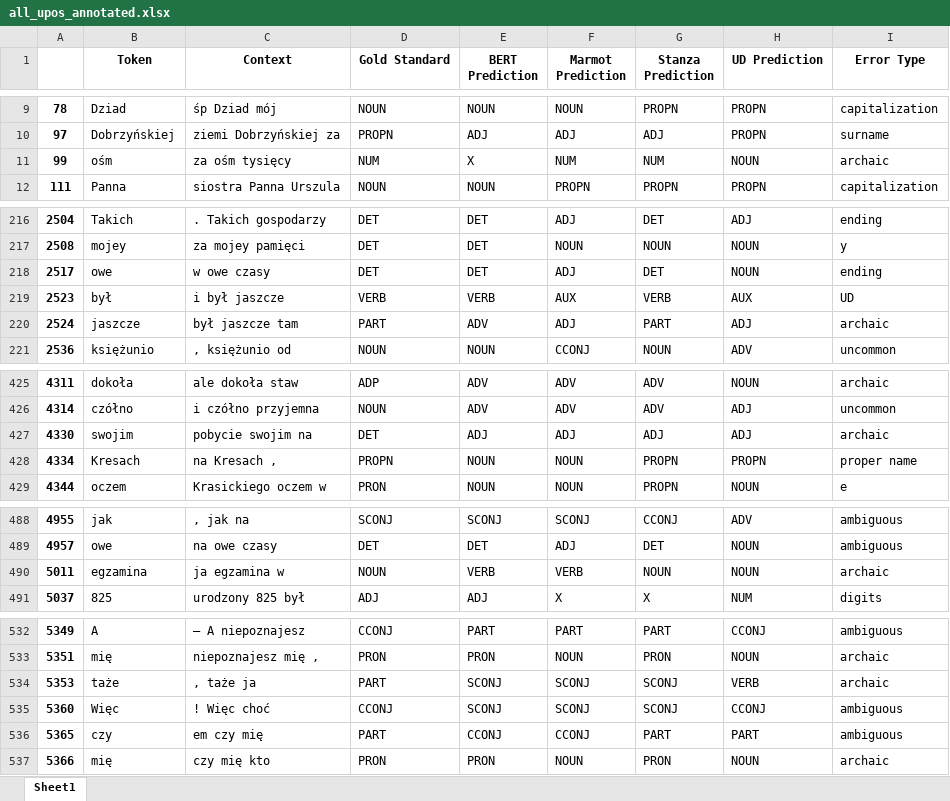
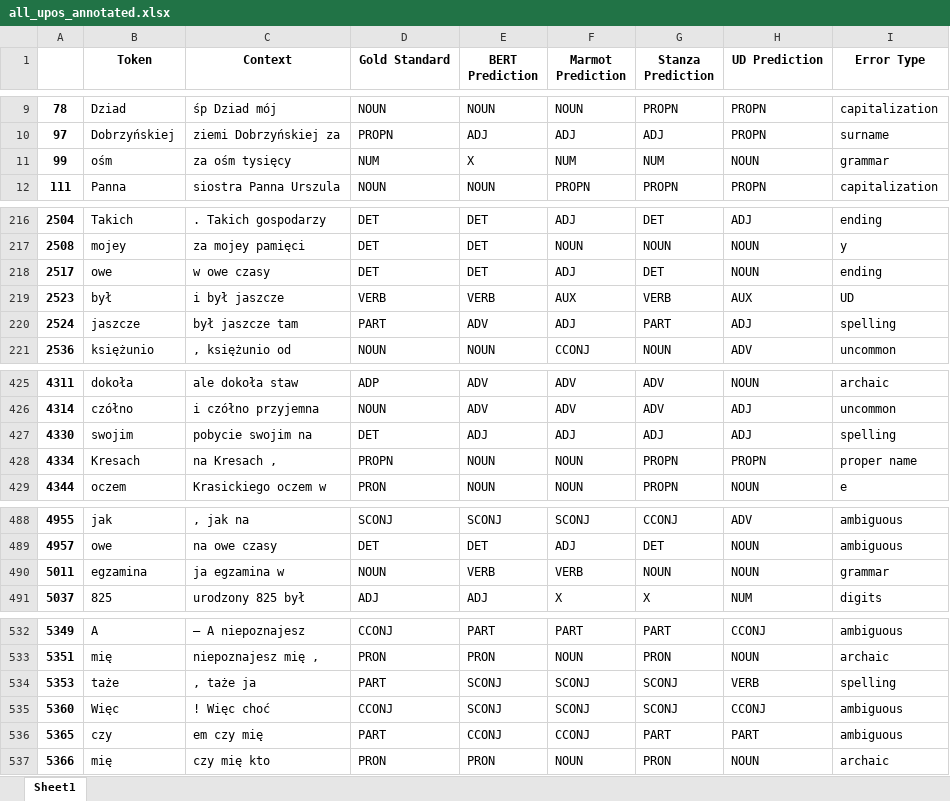
Before and after one commit to Turtilla/swe-ma-thesis, an Excel workbook: data/results/all_upos_annotated.xlsx, sheet Sheet1, drawn as a sheet; only a part is shown, gaps mark what is left out; values as stored, in another font and other column widths than the file's, no borders; the diff covers the shown part only; the diff names each change by its address in the sheet, - before the commit and + after, or states it on an @@ line.

```diff
--- a/data/results/all_upos_annotated.xlsx (sheet Sheet1)
+++ b/data/results/all_upos_annotated.xlsx (sheet Sheet1)
-I11 (Error Type): archaic
+I11 (Error Type): grammar
-I220 (Error Type): archaic
+I220 (Error Type): spelling
-I427 (Error Type): archaic
+I427 (Error Type): spelling
-I490 (Error Type): archaic
+I490 (Error Type): grammar
-I534 (Error Type): archaic
+I534 (Error Type): spelling
```
Also changed, not shown: 2 edited cells elsewhere in this sheet, data/mistakes/Morfeusz_lemma_mistakes.xlsx, data/mistakes/stanza_lemma_mistakes.xlsx, 25 other files.
